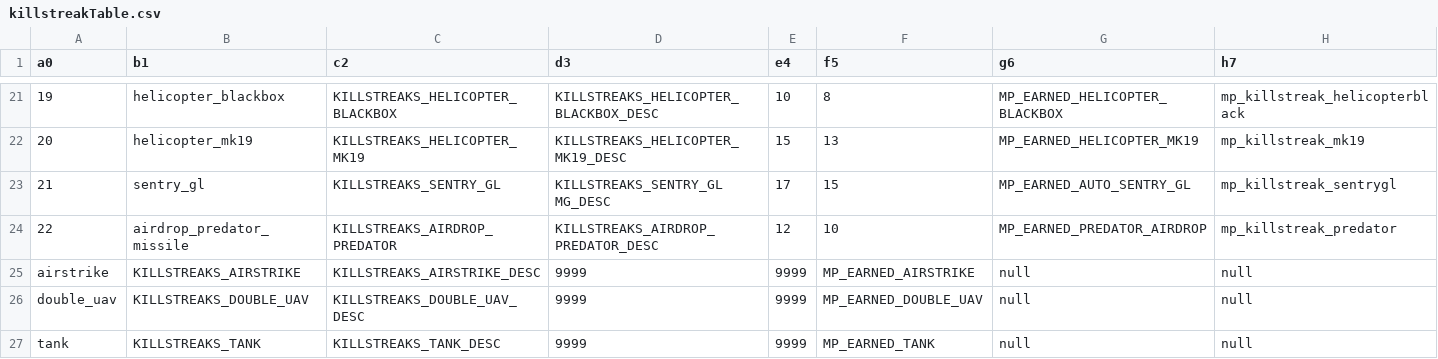
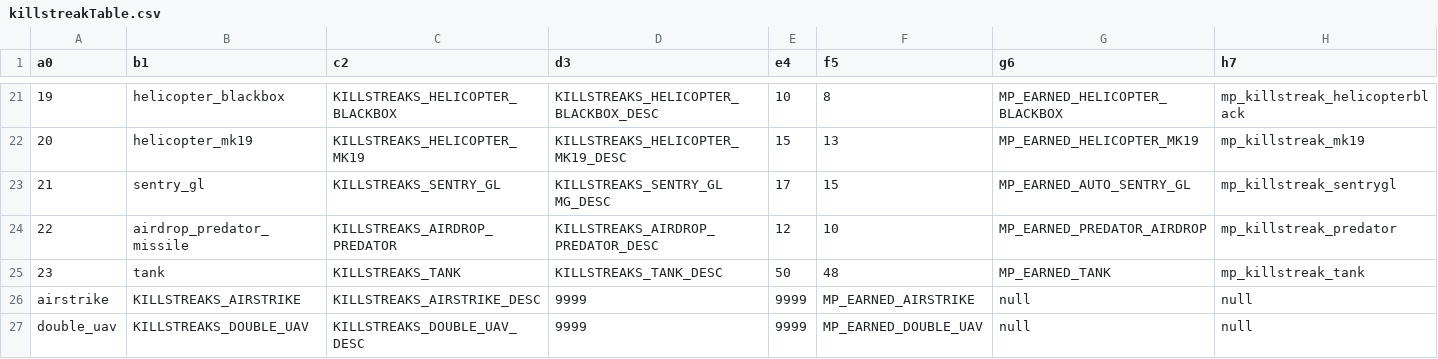
Before and after one commit to jetkai/Modern-Warfare-2-Server, a CSV file: userraw/mp/killstreakTable.csv, drawn as a sheet; only a part is shown, gaps mark what is left out; removed rows and columns are numbered as before the commit, all else as after; rows hold the shown columns only; the diff names each change by its address in the sheet, - before the commit and + after, or states it on an @@ line.

```diff
--- a/userraw/mp/killstreakTable.csv
+++ b/userraw/mp/killstreakTable.csv
+row 25: 23 | tank | KILLSTREAKS_TANK | KILLSTREAKS_TANK_DESC | 50 | 48 | MP_EARNED_TANK | mp_killstreak_tank
-row 27: tank | KILLSTREAKS_TANK | KILLSTREAKS_TANK_DESC | 9999 | 9999 | MP_EARNED_TANK | null | null
```
Also changed, not shown: 5 other files.
